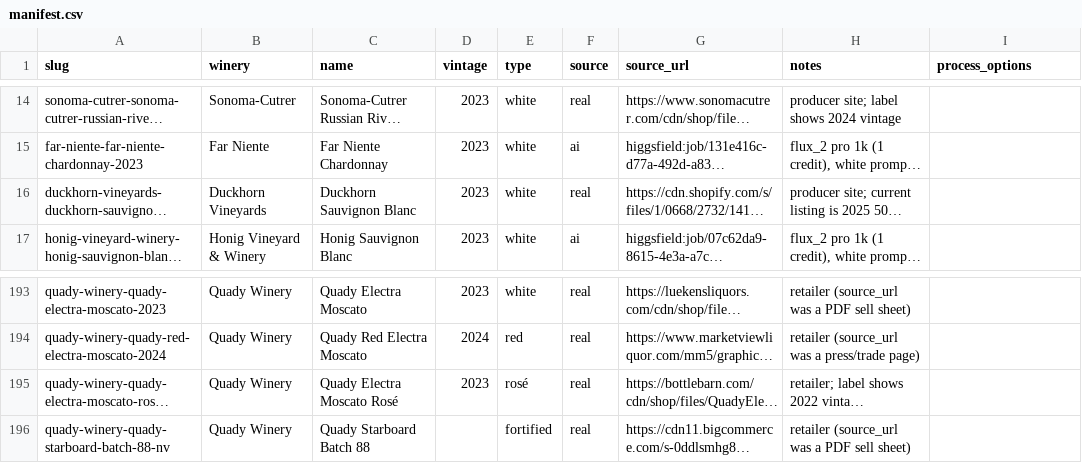
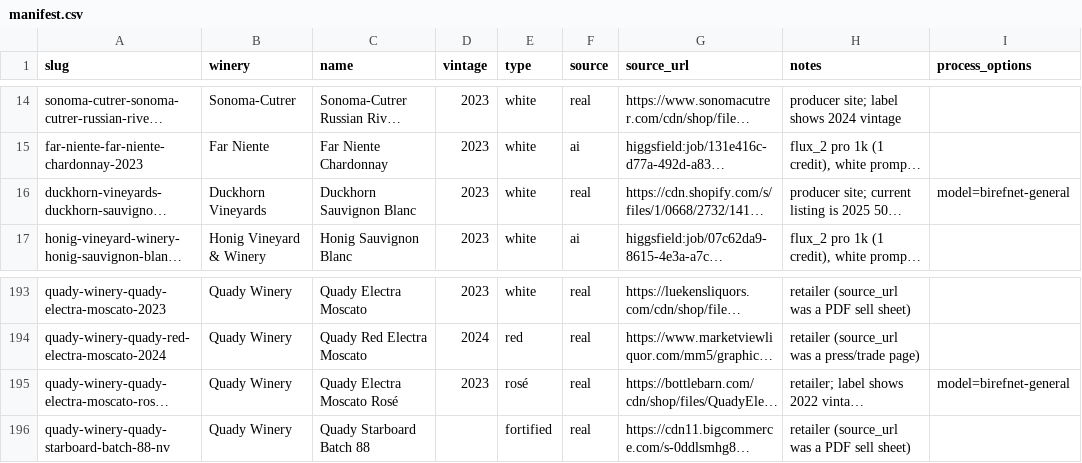
Before and after one commit to ChrisDeForest/VinoScope, a CSV file: data/images/manifest.csv, drawn as a sheet; only a part is shown, gaps mark what is left out; long unchanged cells end in …; the diff names each change by its address in the sheet, - before the commit and + after, or states it on an @@ line.

```diff
--- a/data/images/manifest.csv
+++ b/data/images/manifest.csv
-I16 (process_options): (empty)
+I16 (process_options): model=birefnet-general
-I195 (process_options): (empty)
+I195 (process_options): model=birefnet-general
```
Also changed, not shown: 11 other files.
